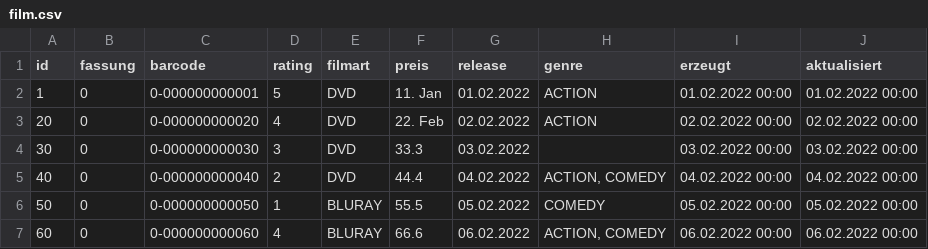
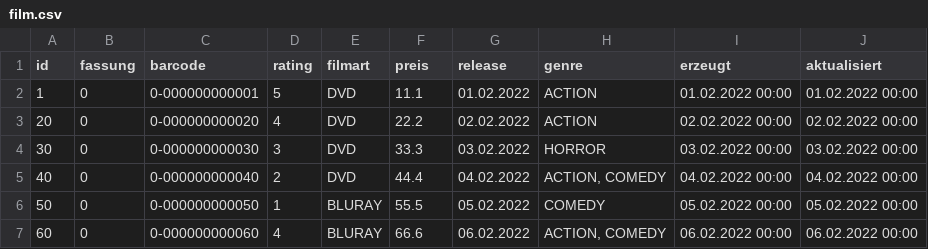
Before and after one commit to loal1018/filmSWE, a CSV file: .extras/db/postgres/csv/film.csv, drawn as a sheet.

```diff
--- a/.extras/db/postgres/csv/film.csv
+++ b/.extras/db/postgres/csv/film.csv
@@ -1,5 +1,5 @@
 id;fassung;barcode;rating;filmart;preis;release;genre;erzeugt;aktualisiert
-1;0;0-000000000001;5;DVD;11. Jan;01.02.2022;ACTION;01.02.2022 00:00;01.02.2022 00:00
-20;0;0-000000000020;4;DVD;22. Feb;02.02.2022;ACTION;02.02.2022 00:00;02.02.2022 00:00
-30;0;0-000000000030;3;DVD;33.3;03.02.2022;;03.02.2022 00:00;03.02.2022 00:00
+1;0;0-000000000001;5;DVD;11.1;01.02.2022;ACTION;01.02.2022 00:00;01.02.2022 00:00
+20;0;0-000000000020;4;DVD;22.2;02.02.2022;ACTION;02.02.2022 00:00;02.02.2022 00:00
+30;0;0-000000000030;3;DVD;33.3;03.02.2022;HORROR;03.02.2022 00:00;03.02.2022 00:00
 40;0;0-000000000040;2;DVD;44.4;04.02.2022;ACTION, COMEDY;04.02.2022 00:00;04.02.2022 00:00
```
Also changed, not shown: 13 other files.
